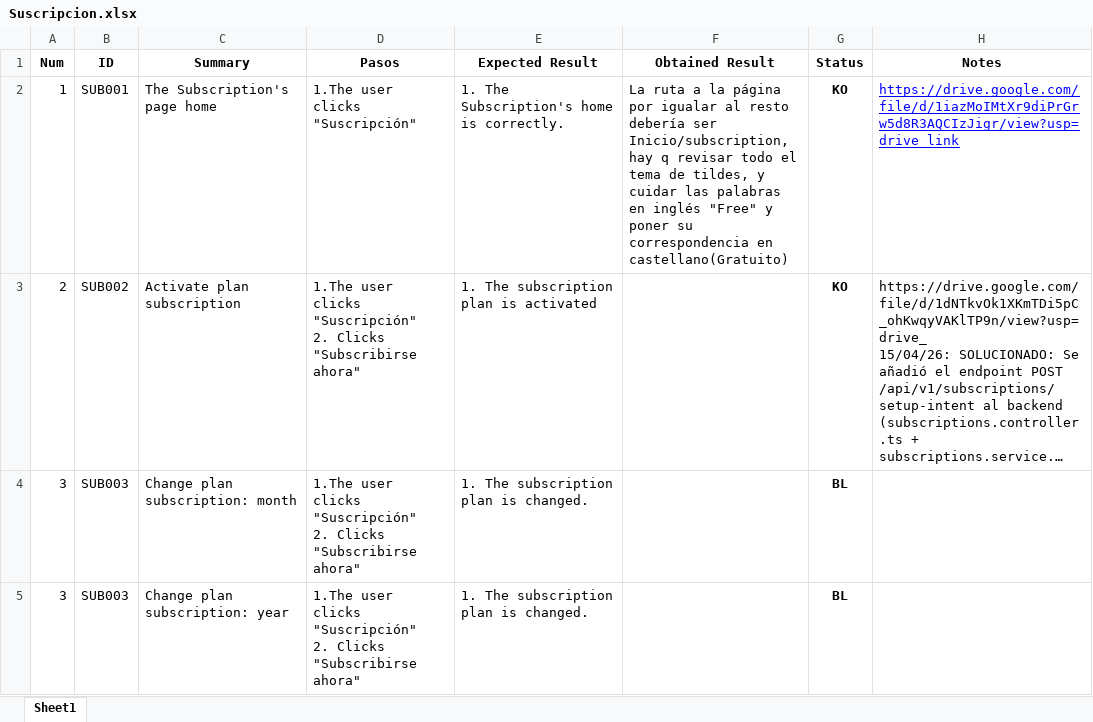
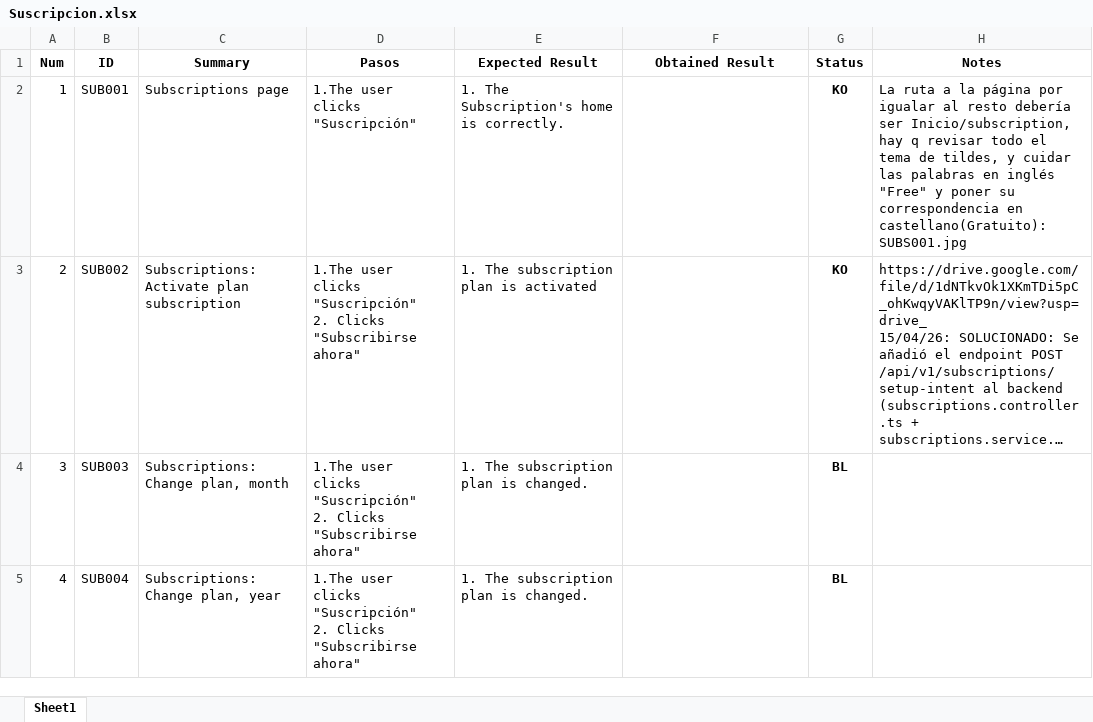
Before and after one commit to ngp223/Kovai, an Excel workbook: Web/TestCasesWeb/Suscripcion.xlsx, sheet Sheet1, drawn as a sheet; long unchanged cells end in …; values as stored, in another font and other column widths than the file's, no borders; conditional formats not drawn; the diff names each change by its address in the sheet, - before the commit and + after, or states it on an @@ line.

Commit message:
Actualizados testscases web

```diff
--- a/Web/TestCasesWeb/Suscripcion.xlsx (sheet Sheet1)
+++ b/Web/TestCasesWeb/Suscripcion.xlsx (sheet Sheet1)
-C2 (Summary): The Subscription's page home
+C2 (Summary): Subscriptions page
-F2 (Obtained Result): La ruta a la página por igualar al resto debería ser Inicio/subscription, hay q revisar todo el tema de tildes, y cuidar las palabras en inglés "Free" y poner su correspondencia en castellano(Gratuito)
+F2 (Obtained Result): (empty)
-H2 (Notes): https://drive.google.com/file/d/1iazMoIMtXr9diPrGrw5d8R3AQCIzJigr/view?usp=drive_link
+H2 (Notes): La ruta a la página por igualar al resto debería ser Inicio/subscription, hay q revisar todo el tema de tildes, y cuidar las palabras en inglés "Free" y poner su correspondencia en castellano(Gratuito): SUBS001.jpg
@@ H2 underline: on → off, text colour: #0000FF → black @@
-C3 (Summary): Activate plan subscription
+C3 (Summary): Subscriptions: Activate plan subscription
-C4 (Summary): Change plan subscription: month
+C4 (Summary): Subscriptions: Change plan, month
-A5 (Num): 3
+A5 (Num): 4
-B5 (ID): SUB003
+B5 (ID): SUB004
-C5 (Summary): Change plan subscription: year
+C5 (Summary): Subscriptions: Change plan, year
```
